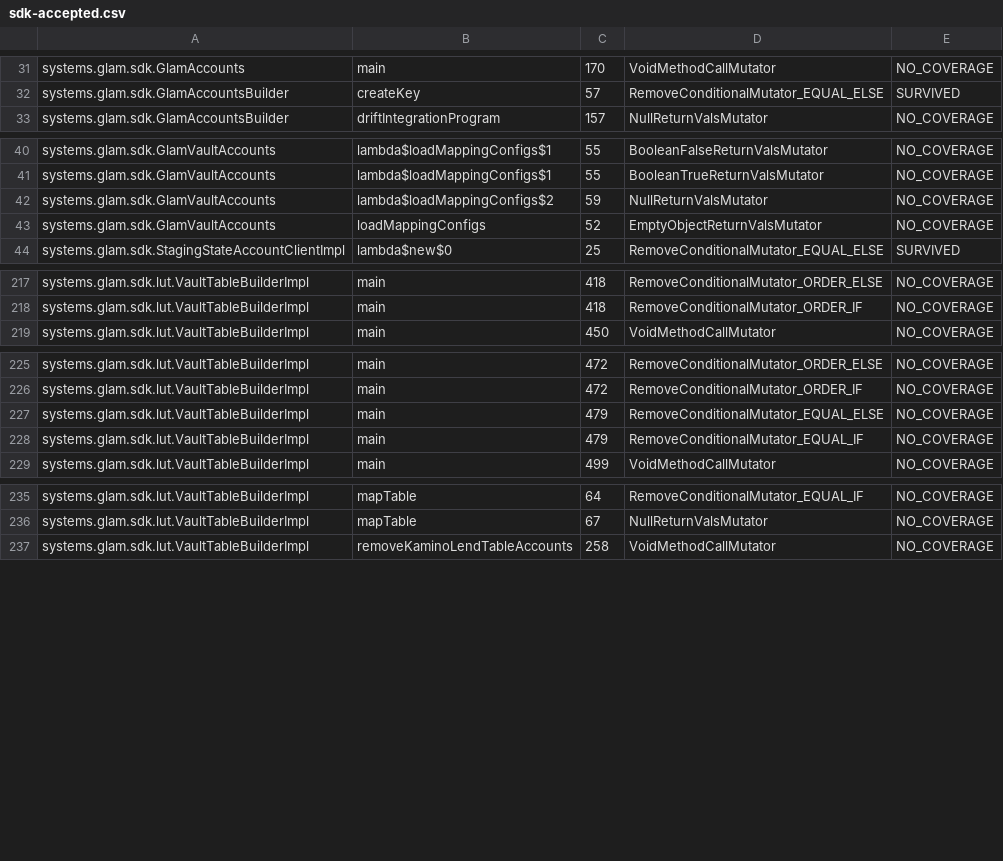
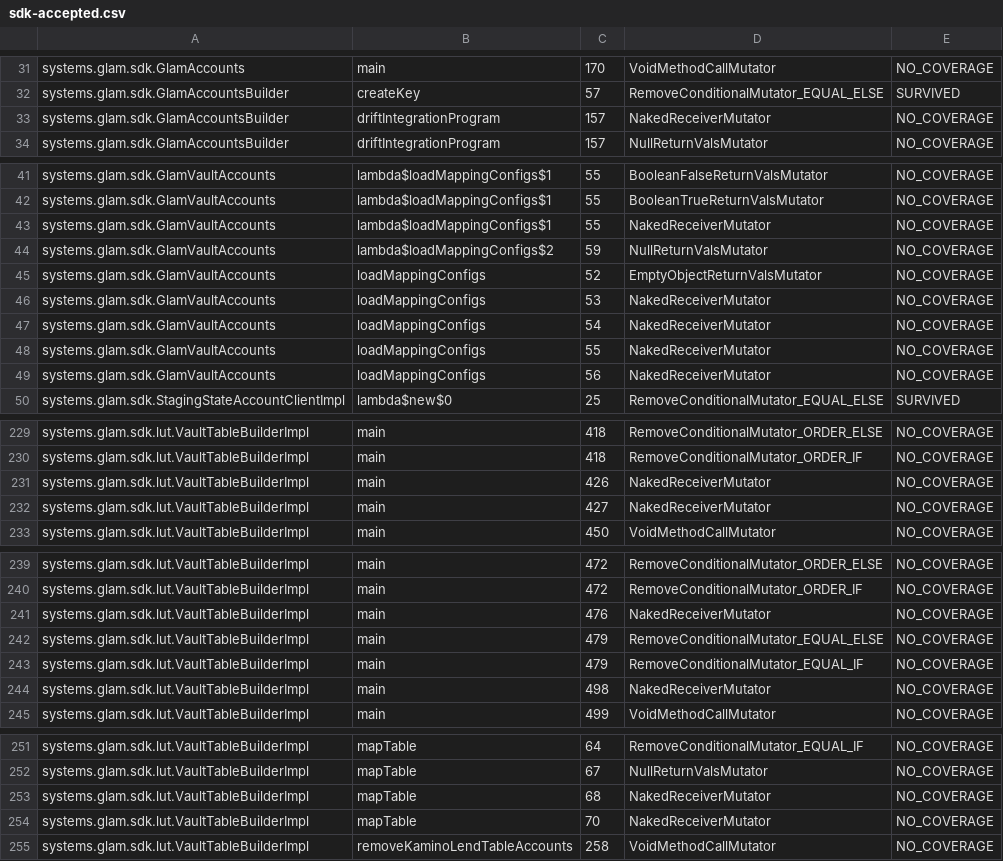
Before and after one commit to glamsystems/glam-sdk-java, a CSV file: sdk/config/pitest/sdk-accepted.csv, drawn as a sheet; only a part is shown, gaps mark what is left out; the diff covers the shown part only; the diff names each change by its address in the sheet, - before the commit and + after, or states it on an @@ line.

```diff
--- a/sdk/config/pitest/sdk-accepted.csv
+++ b/sdk/config/pitest/sdk-accepted.csv
+row 33: systems.glam.sdk.GlamAccountsBuilder | driftIntegrationProgram | 157 | NakedReceiverMutator | NO_COVERAGE
+row 43: systems.glam.sdk.GlamVaultAccounts | lambda$loadMappingConfigs$1 | 55 | NakedReceiverMutator | NO_COVERAGE
+row 46: systems.glam.sdk.GlamVaultAccounts | loadMappingConfigs | 53 | NakedReceiverMutator | NO_COVERAGE
+row 47: systems.glam.sdk.GlamVaultAccounts | loadMappingConfigs | 54 | NakedReceiverMutator | NO_COVERAGE
+row 48: systems.glam.sdk.GlamVaultAccounts | loadMappingConfigs | 55 | NakedReceiverMutator | NO_COVERAGE
+row 49: systems.glam.sdk.GlamVaultAccounts | loadMappingConfigs | 56 | NakedReceiverMutator | NO_COVERAGE
+row 231: systems.glam.sdk.lut.VaultTableBuilderImpl | main | 426 | NakedReceiverMutator | NO_COVERAGE
+row 232: systems.glam.sdk.lut.VaultTableBuilderImpl | main | 427 | NakedReceiverMutator | NO_COVERAGE
+row 241: systems.glam.sdk.lut.VaultTableBuilderImpl | main | 476 | NakedReceiverMutator | NO_COVERAGE
+row 244: systems.glam.sdk.lut.VaultTableBuilderImpl | main | 498 | NakedReceiverMutator | NO_COVERAGE
+row 253: systems.glam.sdk.lut.VaultTableBuilderImpl | mapTable | 68 | NakedReceiverMutator | NO_COVERAGE
+row 254: systems.glam.sdk.lut.VaultTableBuilderImpl | mapTable | 70 | NakedReceiverMutator | NO_COVERAGE
```
Also changed, not shown: 6 added rows elsewhere in this file, services/config/pitest/services-accepted.csv, 15 other files.
